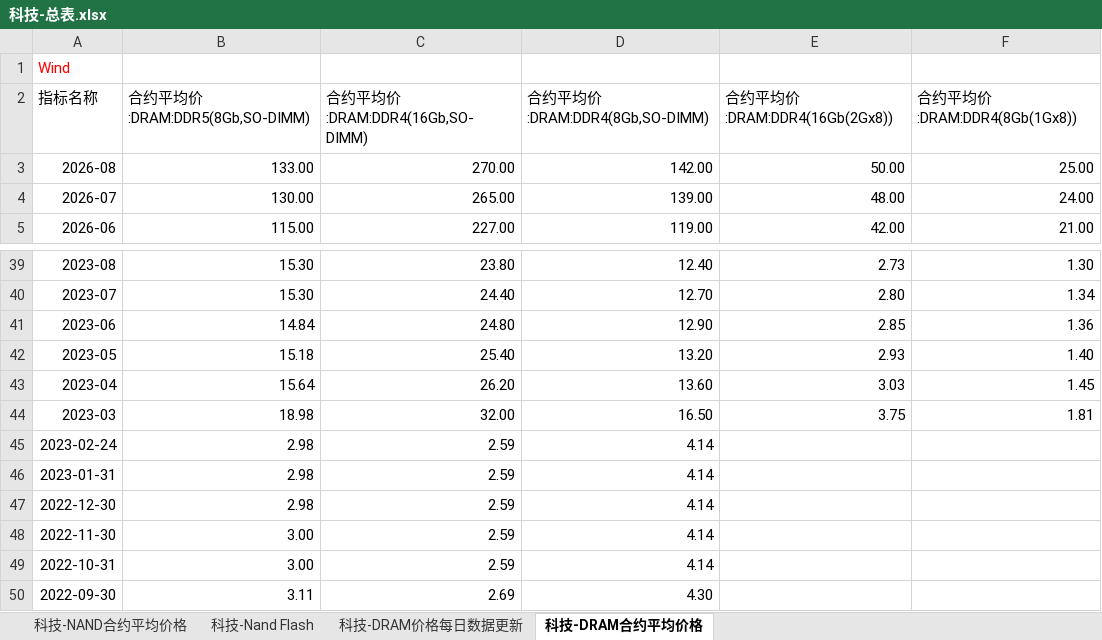
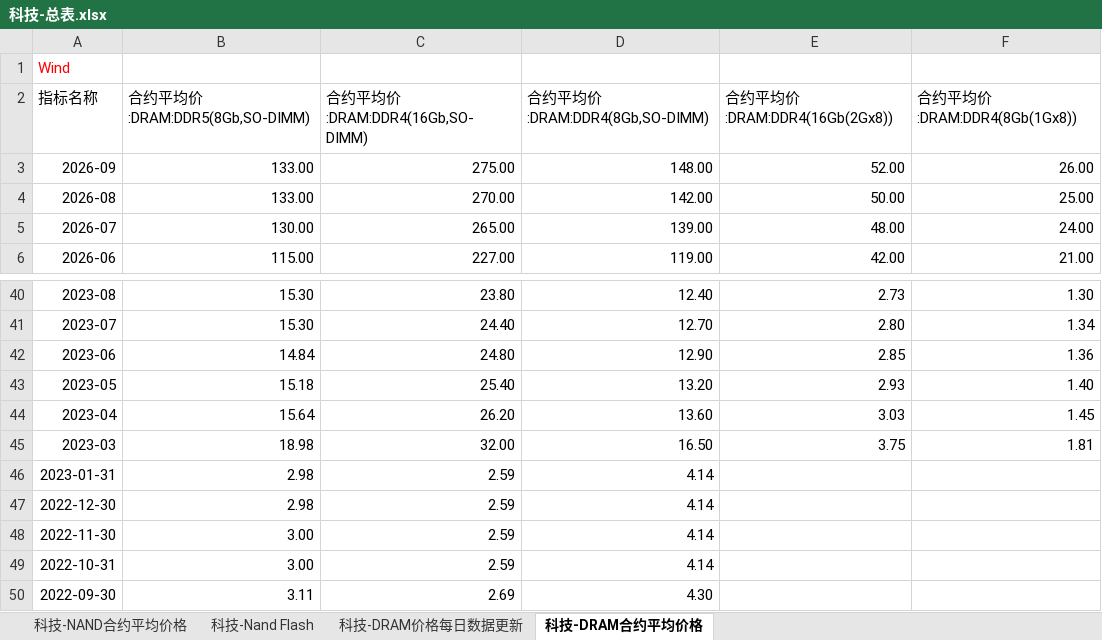
Before and after one commit to Jareddeng/memory-visualization-dashboard, an Excel workbook: edb_data/科技-总表.xlsx, sheet 科技-DRAM合约平均价格, drawn as a sheet; only a part is shown, gaps mark what is left out; values as stored, in another font and other column widths than the file's, no borders; removed rows and columns are numbered as before the commit, all else as after; the diff names each change by its address in the sheet, - before the commit and + after, or states it on an @@ line.

```diff
--- a/edb_data/科技-总表.xlsx (sheet 科技-DRAM合约平均价格)
+++ b/edb_data/科技-总表.xlsx (sheet 科技-DRAM合约平均价格)
+row 3: 2026-09 | 133.00 | 275.00 | 148.00 | 52.00 | 26.00
-row 45: 2023-02-24 | 2.98 | 2.59 | 4.14
```
Also changed, not shown: sheet 科技-DRAM价格每日数据更新, sheet 科技-Nand Flash, edb_data/A股-总表.xlsx, edb_data/A股-每日拥挤度数据.xlsx, 7 other files.
